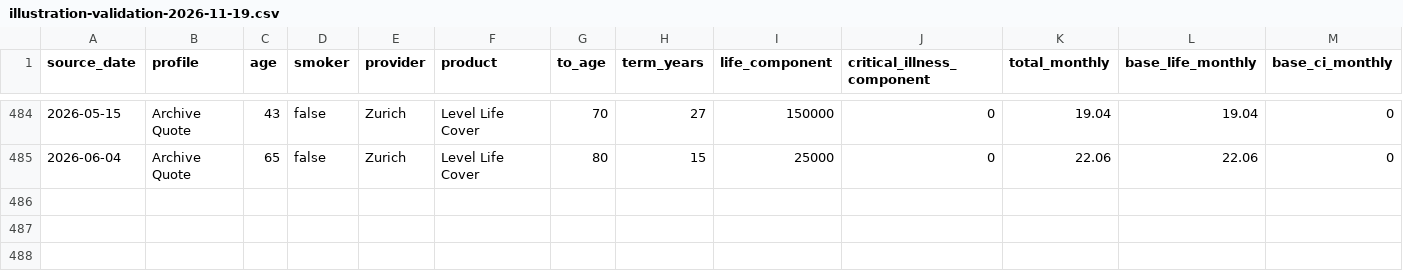
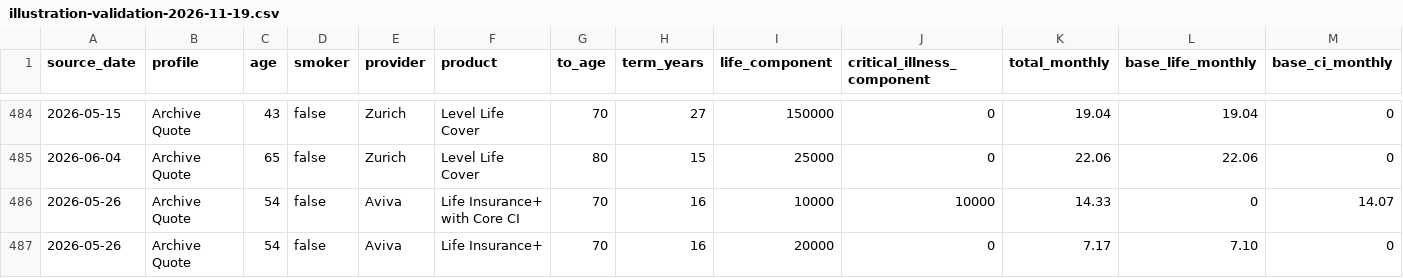
Before and after one commit to edusantospecomercial-byte/Cota-es, a CSV file: calculadora/data/illustration-validation-2026-11-19.csv, drawn as a sheet; only a part is shown, gaps mark what is left out; rows hold the shown columns only; the diff names each change by its address in the sheet, - before the commit and + after, or states it on an @@ line.

Commit message:
Add recovered Aviva illustration evidence

```diff
--- a/calculadora/data/illustration-validation-2026-11-19.csv
+++ b/calculadora/data/illustration-validation-2026-11-19.csv
+row 486: 2026-05-26 | Archive Quote | 54 | false | Aviva | Life Insurance+ with Core CI | 70 | 16 | 10000 | 10000 | 14.33 | 0 | 14.07
+row 487: 2026-05-26 | Archive Quote | 54 | false | Aviva | Life Insurance+ | 70 | 16 | 20000 | 0 | 7.17 | 7.10 | 0
```
Also changed, not shown: 5 other files.
